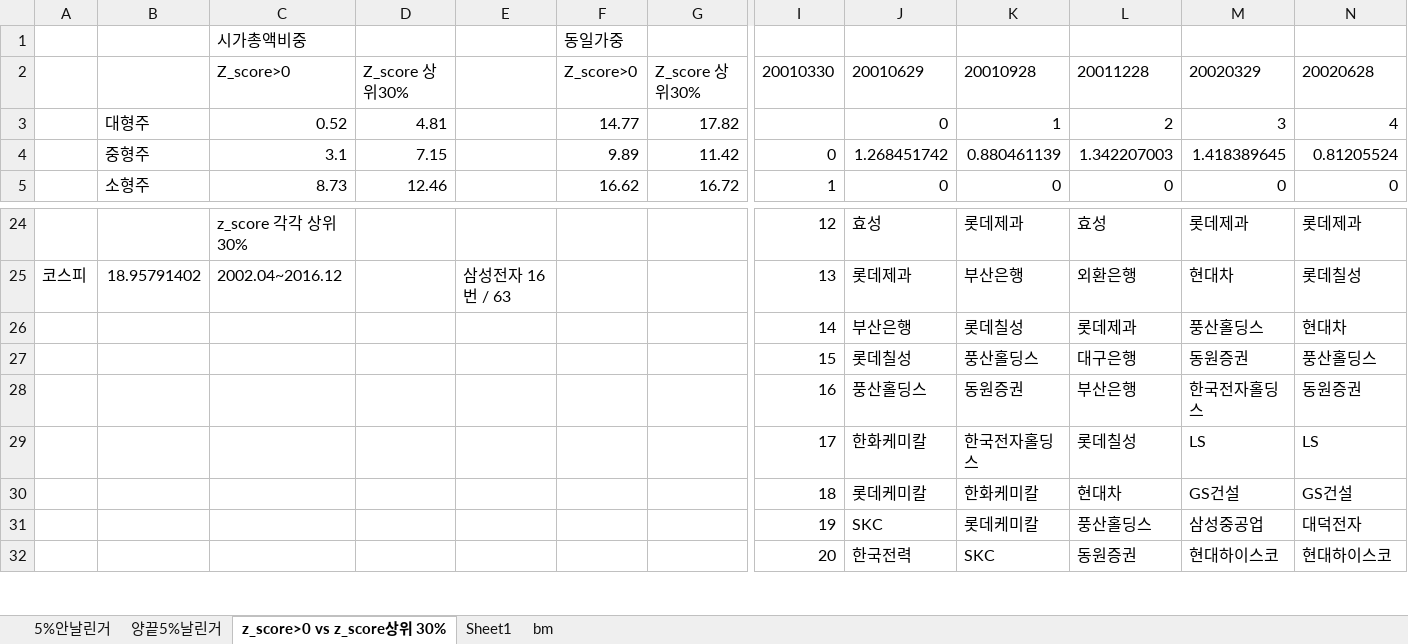
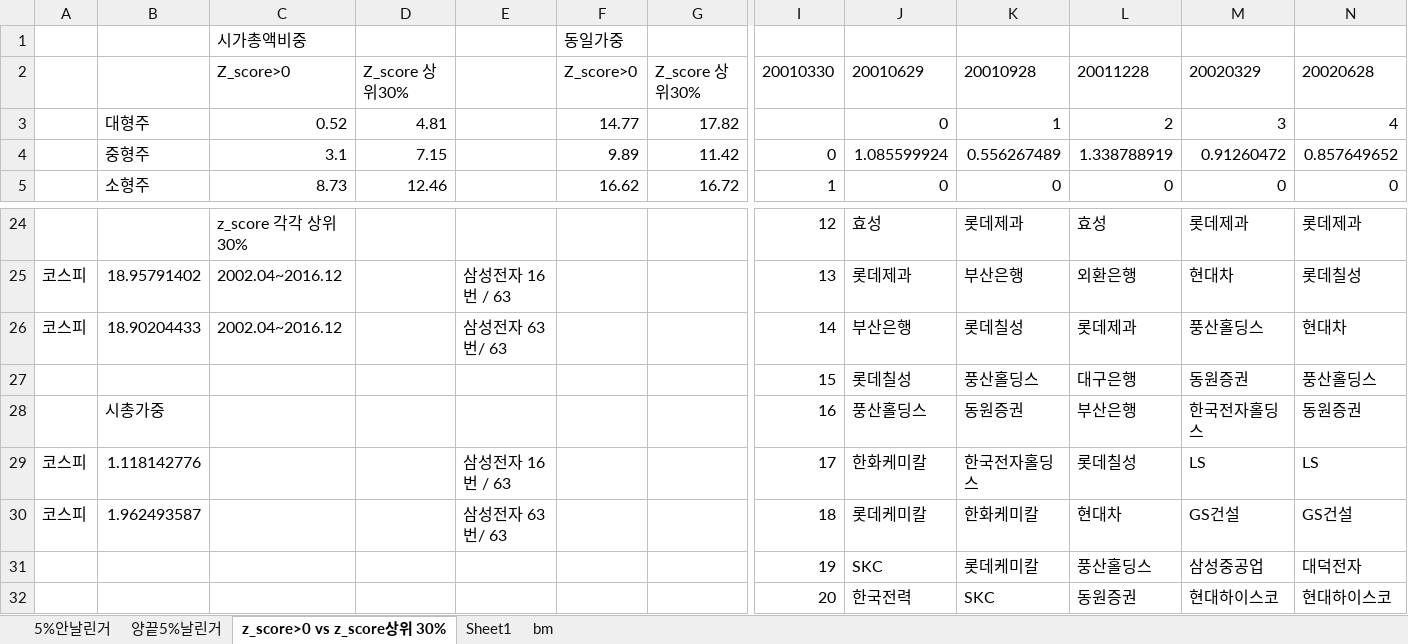
Before and after one commit to lshlsh135/GIT, an Excel workbook: msci/Result_msci_value.xlsm, sheet z_score>0 vs z_score상위 30%, drawn as a sheet; only a part is shown, gaps mark what is left out; values as stored, in another font and other column widths than the file's, no borders; removed rows and columns are numbered as before the commit, all else as after; rows hold the shown columns only; the diff names each change by its address in the sheet, - before the commit and + after, or states it on an @@ line.

Commit message:
msci value index 시총가중 추가

```diff
--- a/msci/Result_msci_value.xlsm (sheet z_score>0 vs z_score상위 30%)
+++ b/msci/Result_msci_value.xlsm (sheet z_score>0 vs z_score상위 30%)
-row 4:  | 중형주 | 3.1 | 7.15 |  | 9.89 | 11.42 | 0 | 1.268451742 | 0.880461139 | 1.342207003 | 1.418389645 | 0.81205524
+row 4:  | 중형주 | 3.1 | 7.15 |  | 9.89 | 11.42 | 0 | 1.085599924 | 0.556267489 | 1.338788919 | 0.91260472 | 0.857649652
-A26: (empty)
+A26: 코스피
-B26: (empty)
+B26: 18.90204433
-C26: (empty)
+C26: 2002.04~2016.12
-E26: (empty)
+E26: 삼성전자 63번/ 63
-B28: (empty)
+B28: 시총가중
-A29:A30: (empty)
+A29:A30: 코스피
-B29: (empty)
+B29: 1.118142776
-E29: (empty)
+E29: 삼성전자 16번 / 63
-B30: (empty)
+B30: 1.962493587
-E30: (empty)
+E30: 삼성전자 63번/ 63
```
